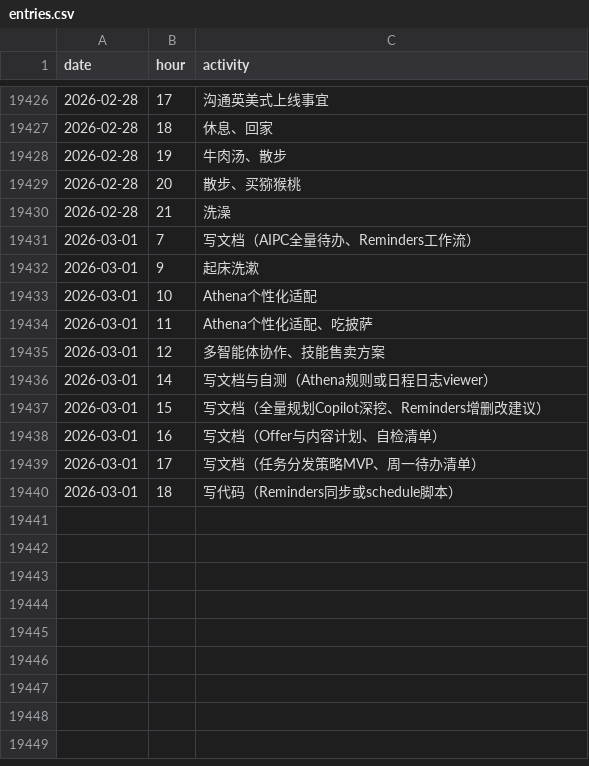
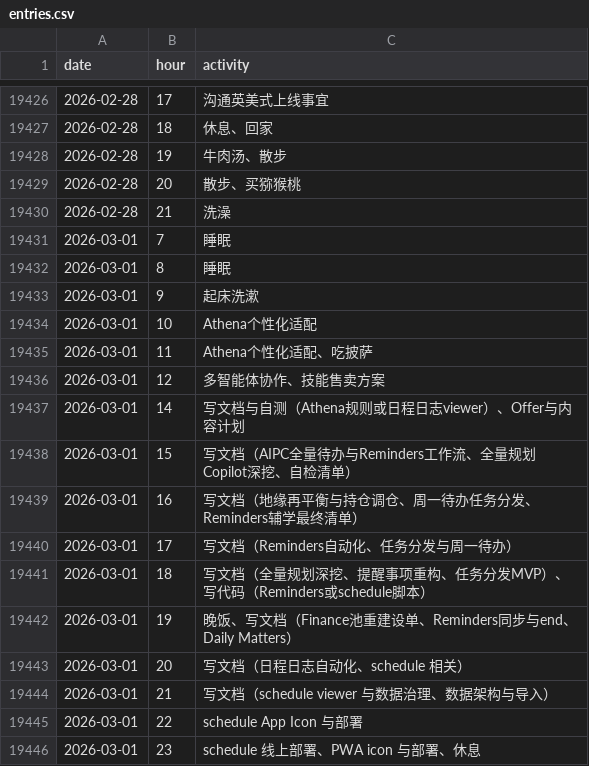
Before and after one commit to AurelianLee/schedule-log-pages, a CSV file: entries.csv, drawn as a sheet; only a part is shown, gaps mark what is left out.

Commit message:
Deploy schedule log viewer 2026-03-02

```diff
--- a/entries.csv
+++ b/entries.csv
@@ -19430,3 +19430,4 @@ date,hour,activity
 2026-02-28,21,洗澡
-2026-03-01,7,写文档（AIPC全量待办、Reminders工作流）
+2026-03-01,7,睡眠
+2026-03-01,8,睡眠
 2026-03-01,9,起床洗漱
@@ -19435,6 +19436,11 @@ date,hour,activity
 2026-03-01,12,多智能体协作、技能售卖方案
-2026-03-01,14,写文档与自测（Athena规则或日程日志viewer）
-2026-03-01,15,写文档（全量规划Copilot深挖、Reminders增删改建议）
-2026-03-01,16,写文档（Offer与内容计划、自检清单）
-2026-03-01,17,写文档（任务分发策略MVP、周一待办清单）
-2026-03-01,18,写代码（Reminders同步或schedule脚本）
+2026-03-01,14,写文档与自测（Athena规则或日程日志viewer）、Offer与内容计划
+2026-03-01,15,写文档（AIPC全量待办与Reminders工作流、全量规划Copilot深挖、自检清单）
+2026-03-01,16,写文档（地缘再平衡与持仓调仓、周一待办任务分发、Reminders辅学最终清单）
+2026-03-01,17,写文档（Reminders自动化、任务分发与周一待办）
+2026-03-01,18,写文档（全量规划深挖、提醒事项重构、任务分发MVP）、写代码（Reminders或schedule脚本）
+2026-03-01,19,晚饭、写文档（Finance池重建设单、Reminders同步与end、Daily Matters）
+2026-03-01,20,写文档（日程日志自动化、schedule 相关）
+2026-03-01,21,写文档（schedule viewer 与数据治理、数据架构与导入）
+2026-03-01,22,schedule App Icon 与部署
+2026-03-01,23,schedule 线上部署、PWA icon 与部署、休息
```
Also changed, not shown: 7 other files.
